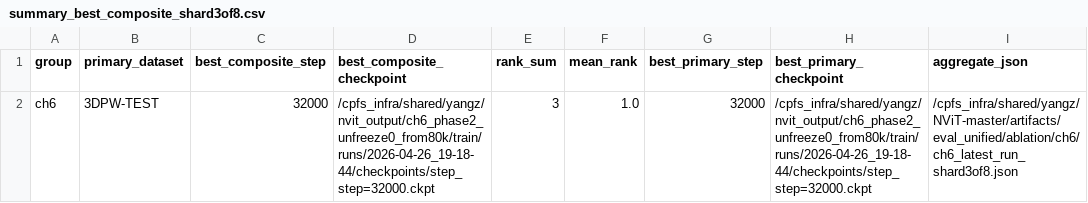
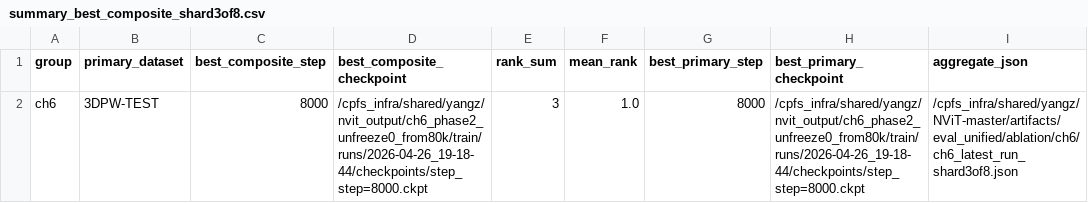
Before and after one commit to Yang-Yolanda/my_nvit_master, a CSV file: artifacts/eval_unified/ablation/ch6/summary_best_composite_shard3of8.csv, drawn as a sheet.

```diff
--- a/artifacts/eval_unified/ablation/ch6/summary_best_composite_shard3of8.csv
+++ b/artifacts/eval_unified/ablation/ch6/summary_best_composite_shard3of8.csv
@@ -1,2 +1,2 @@
 group,primary_dataset,best_composite_step,best_composite_checkpoint,rank_sum,mean_rank,best_primary_step,best_primary_checkpoint,aggregate_json
-ch6,3DPW-TEST,32000,/cpfs_infra/shared/yangz/nvit_output/ch6_phase2_unfreeze0_from80k/train/runs/2026-04-26_19-18-44/checkpoints/step_step=32000.ckpt,3,1.0,32000,/cpfs_infra/shared/yangz/nvit_output/ch6_phase2_unfreeze0_from80k/train/runs/2026-04-26_19-18-44/checkpoints/step_step=32000.ckpt,/cpfs_infra/shared/yangz/NViT-master/artifacts/eval_unified/ablation/ch6/ch6_latest_run_shard3of8.json
+ch6,3DPW-TEST,8000,/cpfs_infra/shared/yangz/nvit_output/ch6_phase2_unfreeze0_from80k/train/runs/2026-04-26_19-18-44/checkpoints/step_step=8000.ckpt,3,1.0,8000,/cpfs_infra/shared/yangz/nvit_output/ch6_phase2_unfreeze0_from80k/train/runs/2026-04-26_19-18-44/checkpoints/step_step=8000.ckpt,/cpfs_infra/shared/yangz/NViT-master/artifacts/eval_unified/ablation/ch6/ch6_latest_run_shard3of8.json
```
Also changed, not shown: artifacts/eval_unified/ablation/ch6/summary_best_composite_shard1of8.csv, artifacts/eval_unified/ablation/ch6/summary_best_composite_shard2of8.csv, 13 other files.
